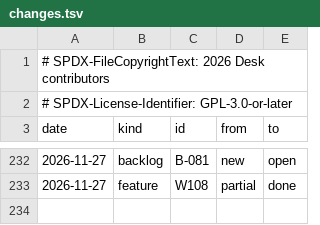
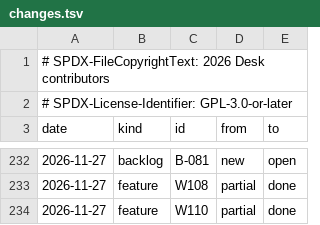
Before and after one commit to brahm/desk, a TSV file: docs/dashboard/changes.tsv, drawn as a sheet; only a part is shown, gaps mark what is left out.

```diff
--- a/docs/dashboard/changes.tsv
+++ b/docs/dashboard/changes.tsv
@@ -233 +233,2 @@ date	kind	id	from	to
 2026-11-27	feature	W108	partial	done
+2026-11-27	feature	W110	partial	done
```
Also changed, not shown: docs/dashboard/history.tsv, docs/dashboard/snapshot.tsv.
